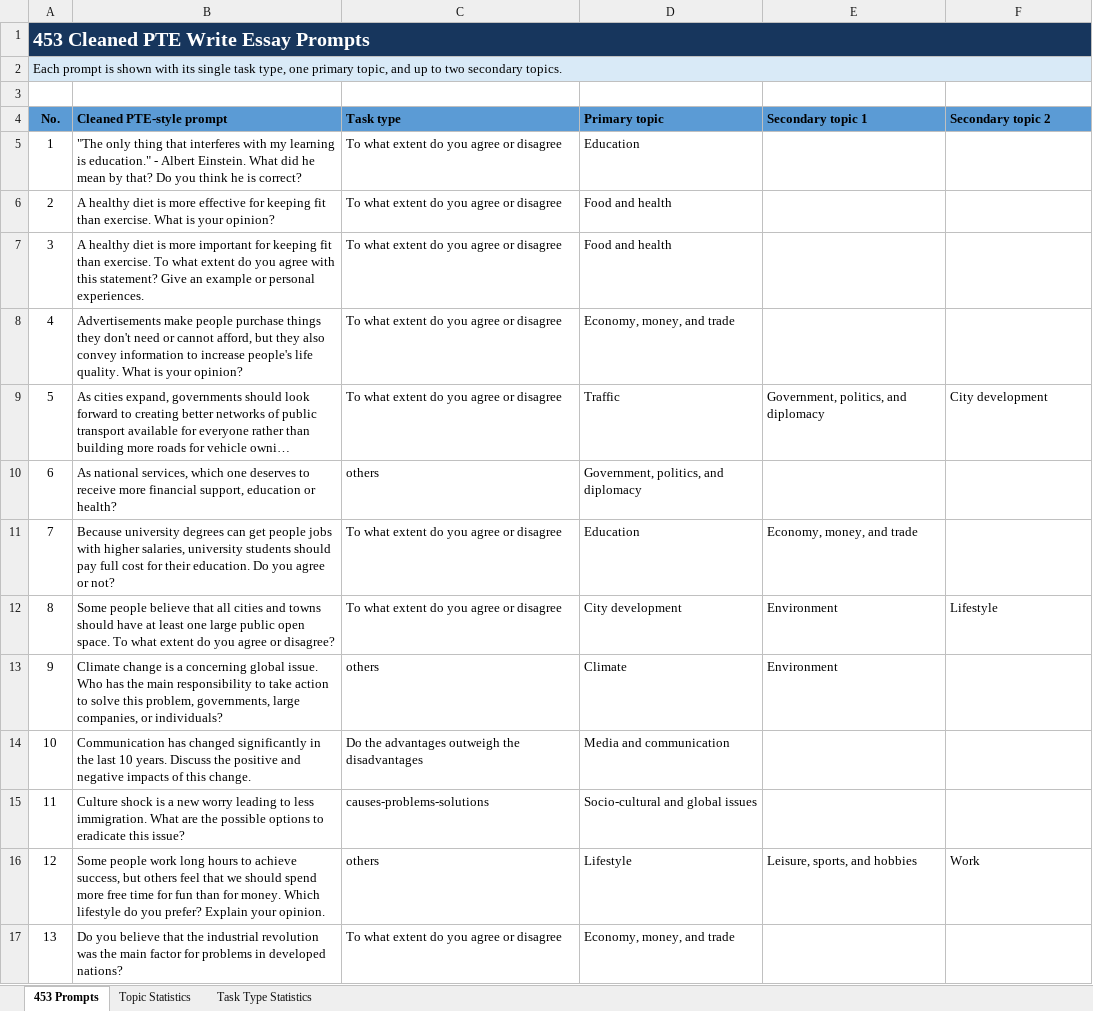
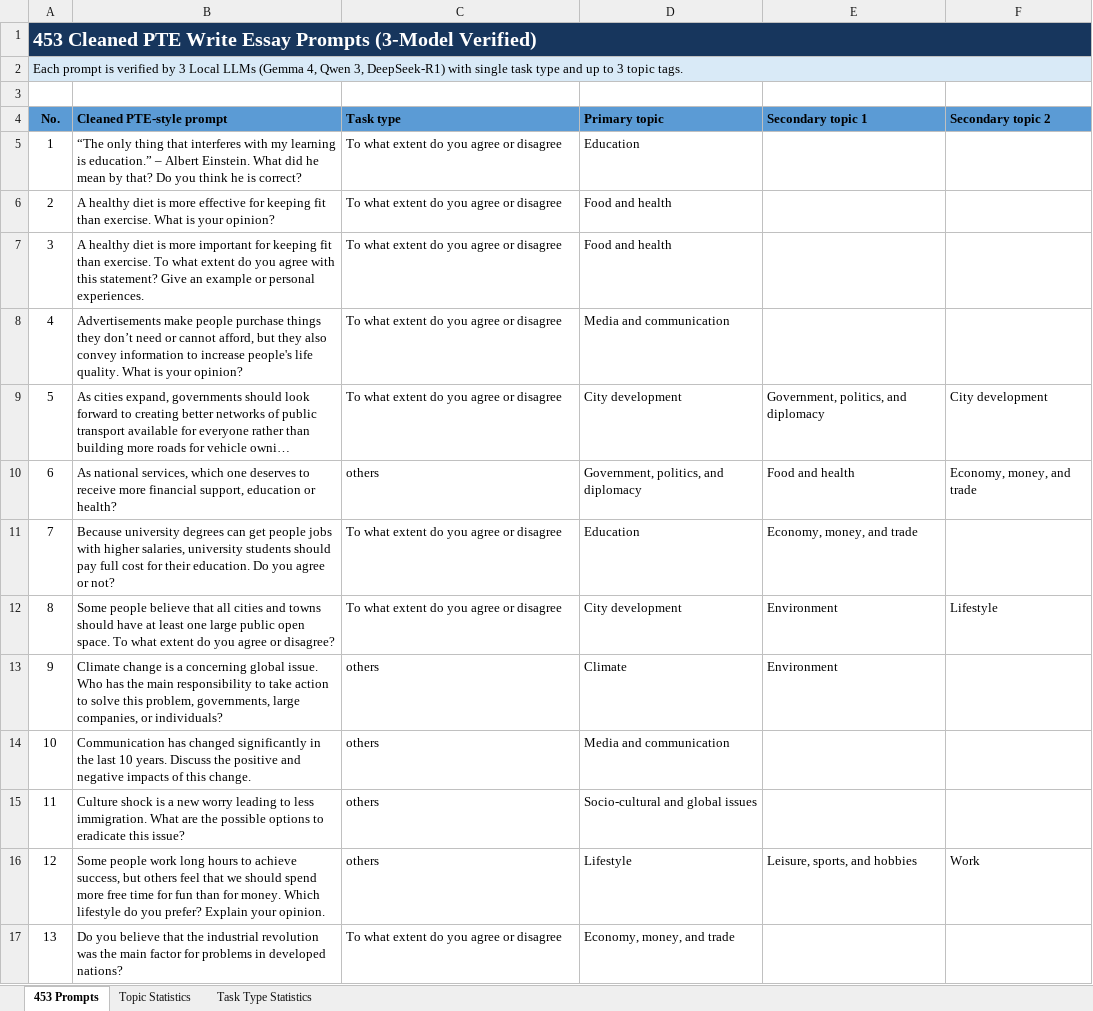
Before and after one commit to huathanhnam95-del/demoproject, an Excel workbook: public/database/Write Essay/PTE_453_Cleaned_Prompts_Topics_Task_Types.xlsx, sheet 453 Prompts, drawn as a sheet; only a part is shown; long unchanged cells end in …; values as stored, in another font and other column widths than the file's, no borders; the diff covers the shown part only; the diff names each change by its address in the sheet, - before the commit and + after, or states it on an @@ line.

Commit message:
release: V1.8.81 - CRM Header Refactor, Mind Map Enhancements, and PTE Write Essay Topic Filters

```diff
--- a/public/database/Write Essay/PTE_453_Cleaned_Prompts_Topics_Task_Types.xlsx (sheet 453 Prompts)
+++ b/public/database/Write Essay/PTE_453_Cleaned_Prompts_Topics_Task_Types.xlsx (sheet 453 Prompts)
-A1 (No.): 453 Cleaned PTE Write Essay Prompts
+A1 (No.): 453 Cleaned PTE Write Essay Prompts (3-Model Verified)
-A2 (No.): …prompt is shown with its single task type, one primary topic, and up to two secondary topics.
+A2 (No.): …prompt is verified by 3 Local LLMs (Gemma 4, Qwen 3, DeepSeek-R1) with single task type and up to 3 topic tags.
-B5 (Cleaned PTE-style prompt): "The only thing that interferes with my learning is education." - Albert Einstein.…
+B5 (Cleaned PTE-style prompt): “The only thing that interferes with my learning is education.” – Albert Einstein.…
-B8 (Cleaned PTE-style prompt): …things they don't need or…
+B8 (Cleaned PTE-style prompt): …things they don’t need or…
-D8 (Primary topic): Economy, money, and trade
+D8 (Primary topic): Media and communication
-D9 (Primary topic): Traffic
+D9 (Primary topic): City development
-E10 (Secondary topic 1): (empty)
+E10 (Secondary topic 1): Food and health
-F10 (Secondary topic 2): (empty)
+F10 (Secondary topic 2): Economy, money, and trade
-C14 (Task type): Do the advantages outweigh the disadvantages
+C14 (Task type): others
-C15 (Task type): causes-problems-solutions
+C15 (Task type): others
```
Also changed, not shown: 345 edited cells elsewhere in this sheet, sheet Topic Statistics, sheet Task Type Statistics, 23 other files.
